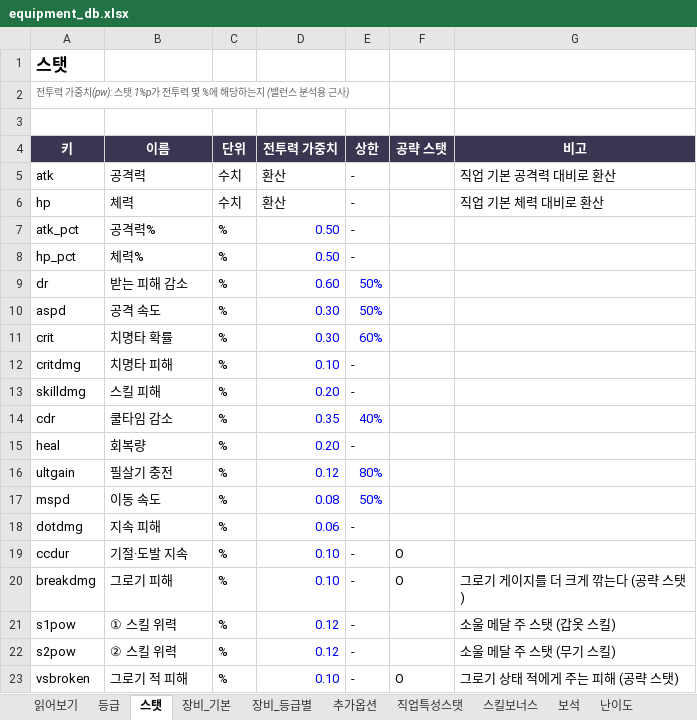
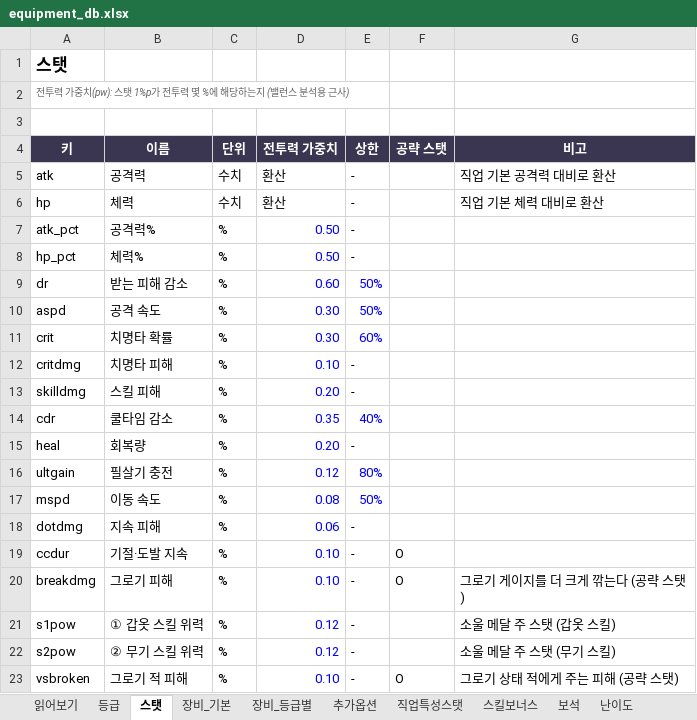
Before and after one commit to gsh8792-lgtm/-, an Excel workbook: docs/equipment_db.xlsx, sheet 스탯, drawn as a sheet; values as stored, in another font and other column widths than the file's, no borders; the diff names each change by its address in the sheet, - before the commit and + after, or states it on an @@ line.

```diff
--- a/docs/equipment_db.xlsx (sheet 스탯)
+++ b/docs/equipment_db.xlsx (sheet 스탯)
-B21 (이름): ① 스킬 위력
+B21 (이름): ① 갑옷 스킬 위력
-B22 (이름): ② 스킬 위력
+B22 (이름): ② 무기 스킬 위력
```
Also changed, not shown: sheet 장비_등급별, sheet 스킬보너스, sheet 장비_기본, sheet 갑옷패시브, sheet 난이도, sheet 보석, 1 more sheet.
